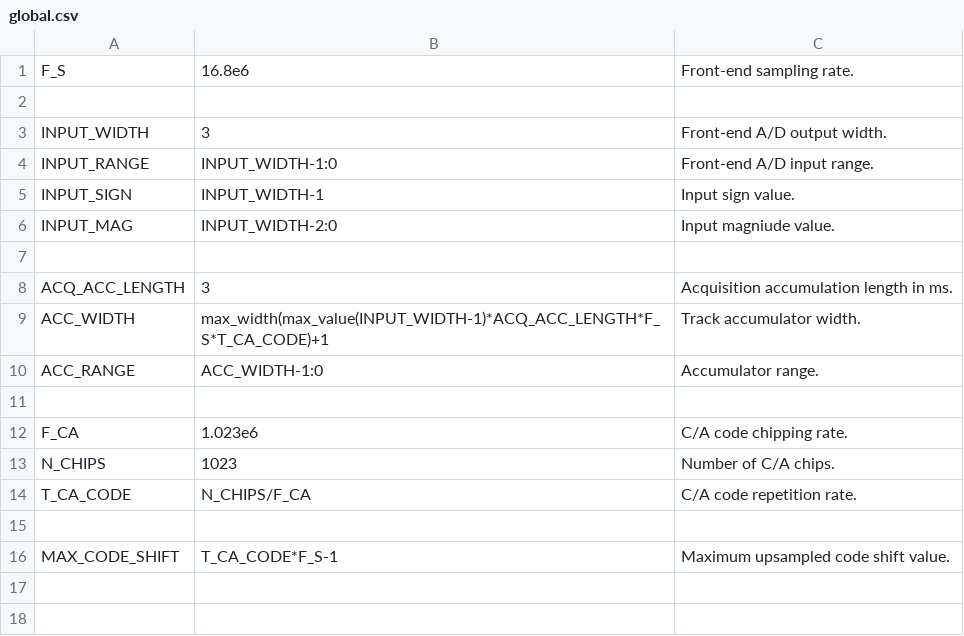
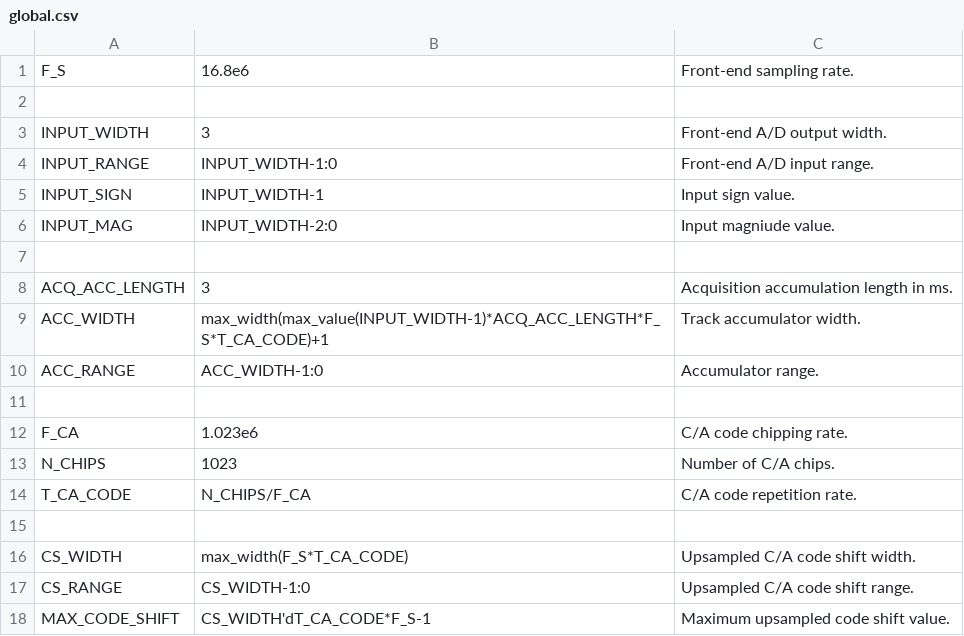
Before and after one commit to aanjhan/cu-hw-gps, a CSV file: gps/verilog/components/global.csv, drawn as a sheet.

Commit message:
Added constant width specifications. Moved code shift declarations to global.csv.

```diff
--- a/gps/verilog/components/global.csv
+++ b/gps/verilog/components/global.csv
@@ -15,2 +15,4 @@ T_CA_CODE,N_CHIPS/F_CA,C/A code repetition rate.
 
-MAX_CODE_SHIFT,T_CA_CODE*F_S-1,Maximum upsampled code shift value.
+CS_WIDTH,max_width(F_S*T_CA_CODE),Upsampled C/A code shift width.
+CS_RANGE,CS_WIDTH-1:0,Upsampled C/A code shift range.
+MAX_CODE_SHIFT,CS_WIDTH'dT_CA_CODE*F_S-1,Maximum upsampled code shift value.
```
Also changed, not shown: gps/verilog/components/ca_upsampler.csv.
